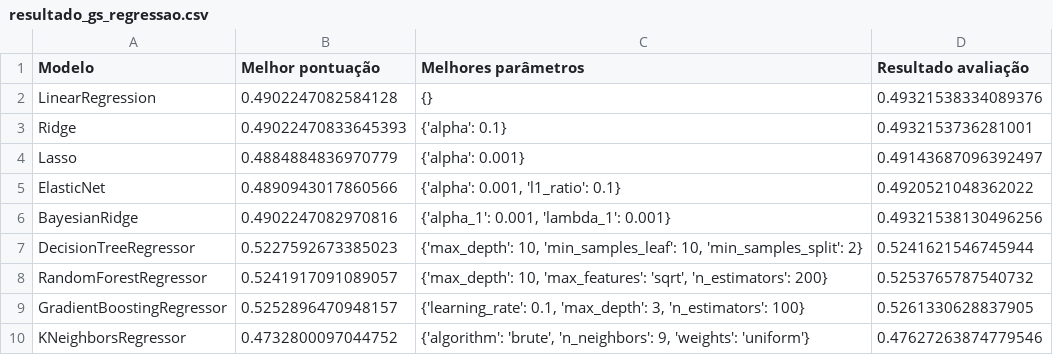
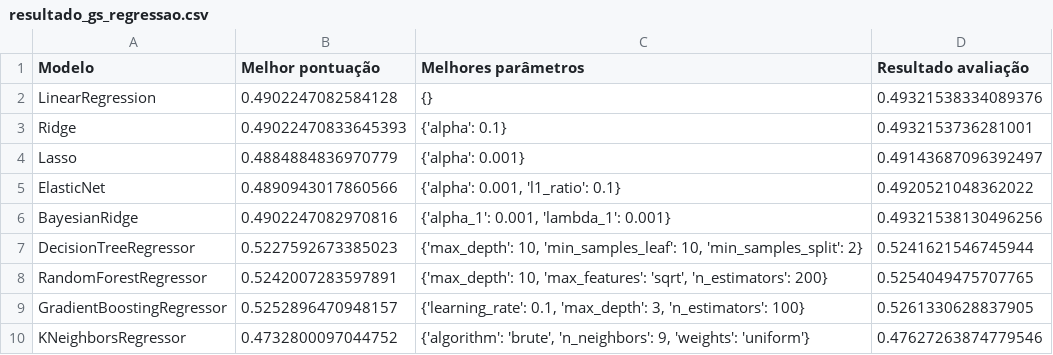
Before and after one commit to gabriel-fonseca-repo/enem-microdados-ml, a CSV file: data/out/resultado_gs_regressao.csv, drawn as a sheet.

Commit message:
Resultado de teste entre modelos.

```diff
--- a/data/out/resultado_gs_regressao.csv
+++ b/data/out/resultado_gs_regressao.csv
@@ -7,3 +7,3 @@ BayesianRidge,0.4902247082970816,"{'alpha_1': 0.001, 'lambda_1': 0.001}",0.49321
 DecisionTreeRegressor,0.5227592673385023,"{'max_depth': 10, 'min_samples_leaf': 10, 'min_samples_split': 2}",0.5241621546745944
-RandomForestRegressor,0.5241917091089057,"{'max_depth': 10, 'max_features': 'sqrt', 'n_estimators': 200}",0.5253765787540732
+RandomForestRegressor,0.5242007283597891,"{'max_depth': 10, 'max_features': 'sqrt', 'n_estimators': 200}",0.5254049475707765
 GradientBoostingRegressor,0.5252896470948157,"{'learning_rate': 0.1, 'max_depth': 3, 'n_estimators': 100}",0.5261330628837905
```
Also changed, not shown: 2 other files.
